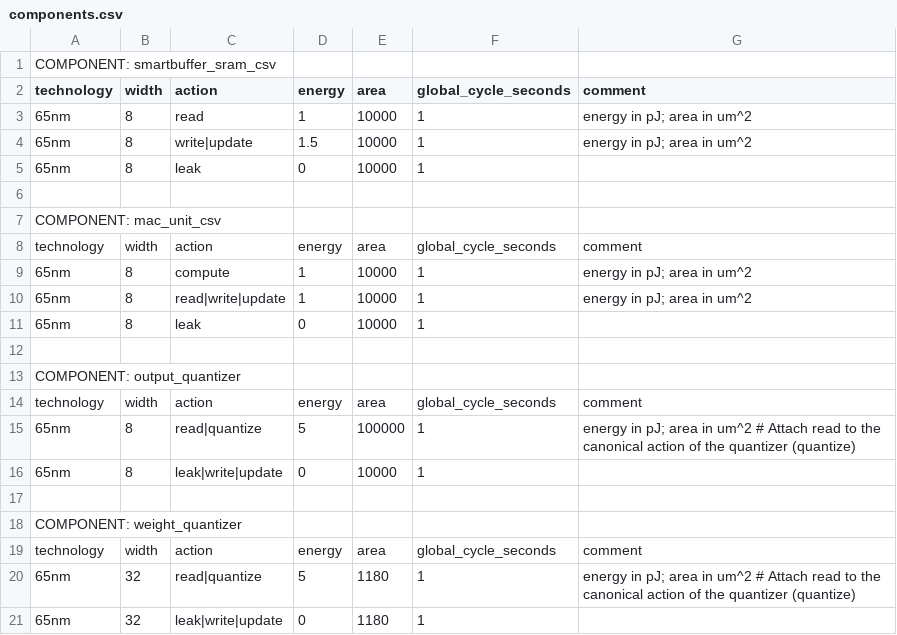
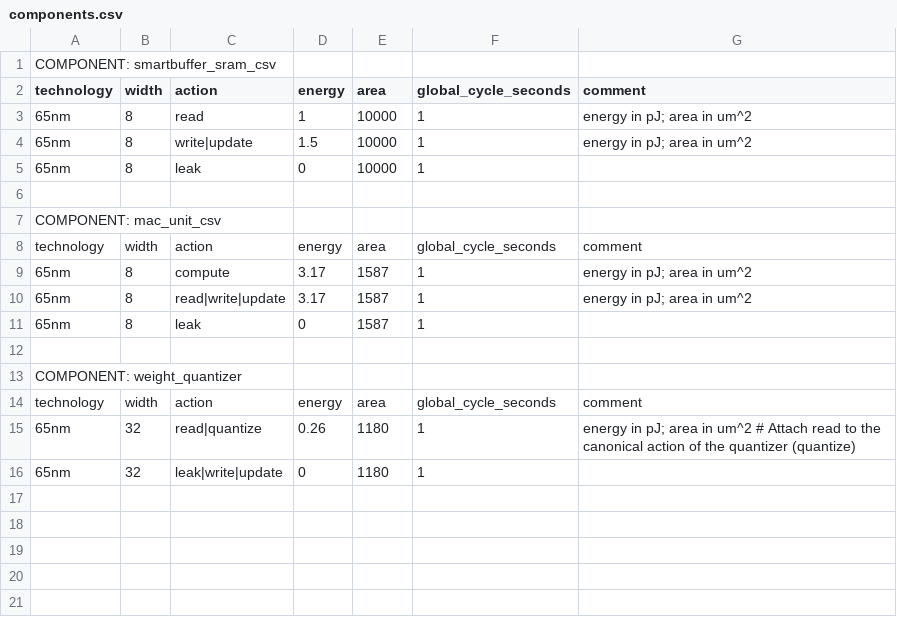
Before and after one commit to mit-emze/cimloop, a CSV file: workspace/models/arch/1_macro/nestquant/example_components/components.csv, drawn as a sheet.

```diff
--- a/workspace/models/arch/1_macro/nestquant/example_components/components.csv
+++ b/workspace/models/arch/1_macro/nestquant/example_components/components.csv
@@ -8,10 +8,5 @@ COMPONENT: mac_unit_csv
 technology,width,action,energy,area,global_cycle_seconds,comment
-65nm,8,compute,1,10000,1,energy in pJ;  area in um^2
-65nm,8,read|write|update,1,10000,1,energy in pJ;  area in um^2
-65nm,8,leak,0,10000,1
-
-COMPONENT: output_quantizer
-technology,width,action,energy,area,global_cycle_seconds,comment
-65nm,8,read|quantize,5,100000,1,energy in pJ;  area in um^2 # Attach read to the canonical action of the quantizer (quantize)
-65nm,8,leak|write|update,0,10000,1
+65nm,8,compute,3.17,1587,1,energy in pJ;  area in um^2
+65nm,8,read|write|update,3.17,1587,1,energy in pJ;  area in um^2
+65nm,8,leak,0,1587,1
 
@@ -19,3 +14,3 @@ COMPONENT: weight_quantizer
 technology,width,action,energy,area,global_cycle_seconds,comment
-65nm,32,read|quantize,5,1180,1,energy in pJ;  area in um^2 # Attach read to the canonical action of the quantizer (quantize)
+65nm,32,read|quantize,0.26,1180,1,energy in pJ;  area in um^2 # Attach read to the canonical action of the quantizer (quantize)
 65nm,32,leak|write|update,0,1180,1
```
Also changed, not shown: 3 other files.
